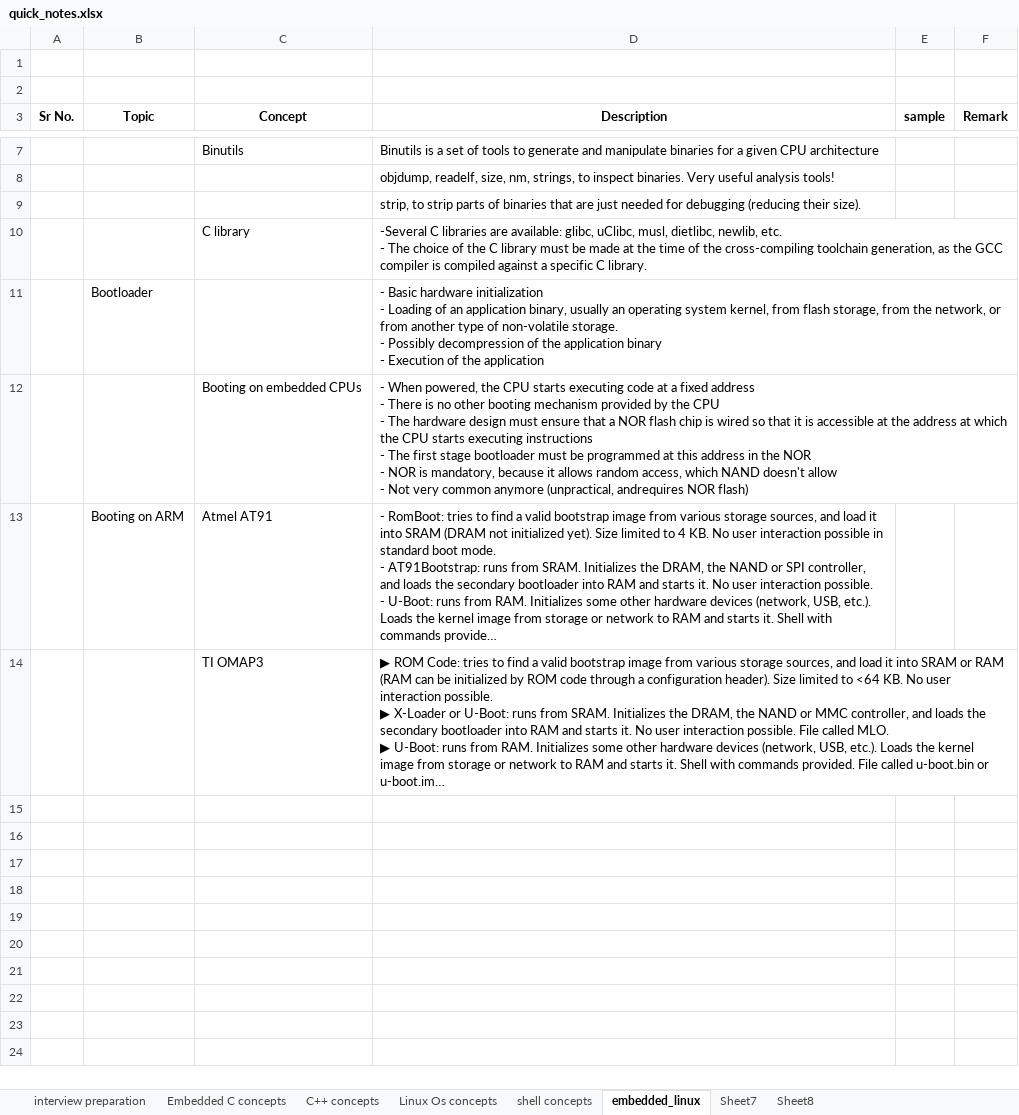
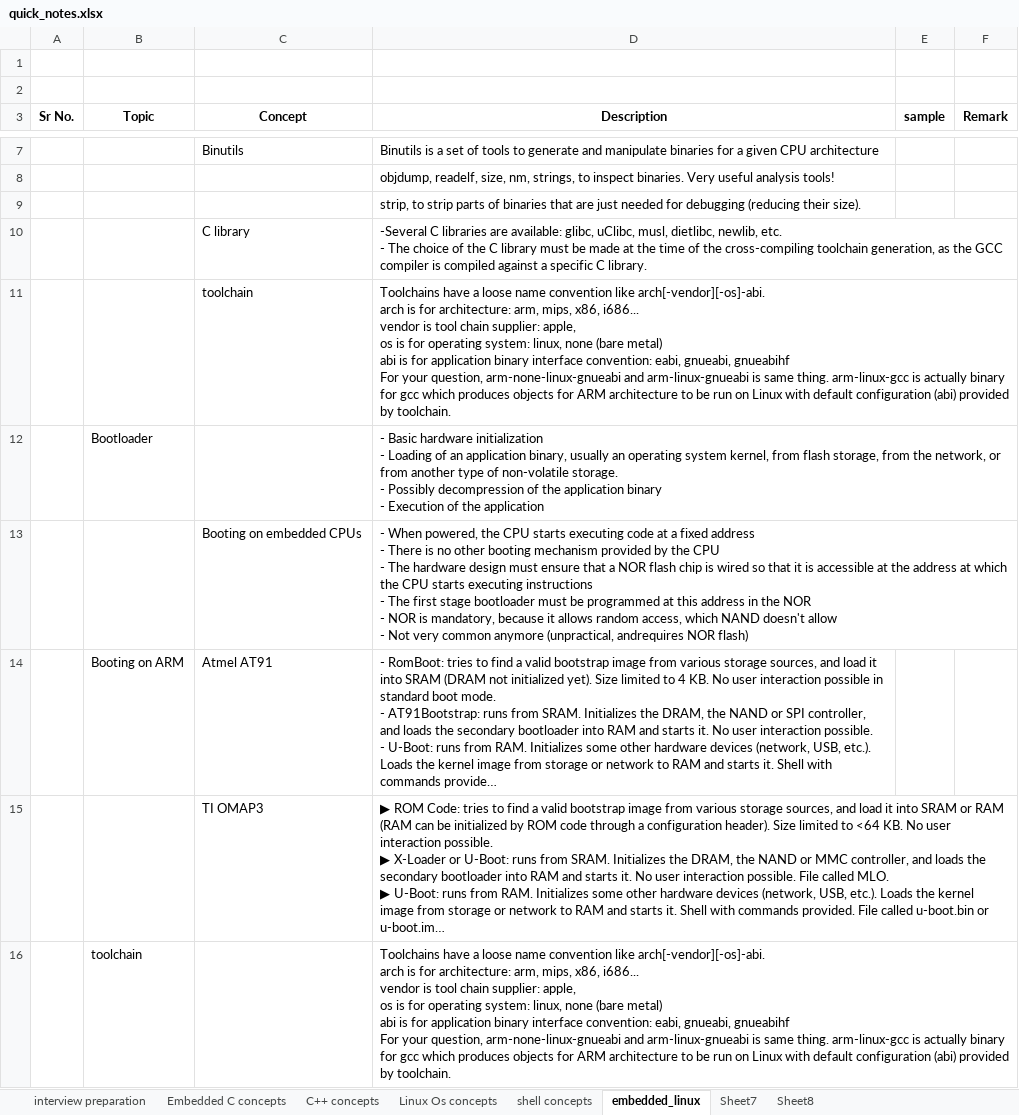
Before and after one commit to SatyanarayanPrivate/learning, an Excel workbook: improvement/quick_notes.xlsx, sheet embedded_linux, drawn as a sheet; only a part is shown, gaps mark what is left out; long unchanged cells end in …; values as stored, in another font and other column widths than the file's, no borders; ↵ is a line break in a cell; the diff names each change by its address in the sheet, - before the commit and + after, or states it on an @@ line.

Commit message:
embedded linux updated

```diff
--- a/improvement/quick_notes.xlsx (sheet embedded_linux)
+++ b/improvement/quick_notes.xlsx (sheet embedded_linux)
+row 11:  |  | toolchain | Toolchains have a loose name convention like arch[-vendor][-os]-abi. ↵ arch is for architecture: arm, mips, x86, i686... ↵ vendor is tool chain supplier: apple, ↵ os is for operating system: linux, none (bare metal) ↵ abi is for application binary interface convention: eabi, gnueabi, gnueabihf ↵ For your question, arm-none-linux-gnueabi and arm-linux-gnueabi is same thing. arm-linux-gcc is actually binary for gcc which produces objects for ARM architecture to be run on Linux with default configuration (abi) provided by toolchain.
+row 16:  | toolchain |  | Toolchains have a loose name convention like arch[-vendor][-os]-abi. ↵ arch is for architecture: arm, mips, x86, i686... ↵ vendor is tool chain supplier: apple, ↵ os is for operating system: linux, none (bare metal) ↵ abi is for application binary interface convention: eabi, gnueabi, gnueabihf ↵ For your question, arm-none-linux-gnueabi and arm-linux-gnueabi is same thing. arm-linux-gcc is actually binary for gcc which produces objects for ARM architecture to be run on Linux with default configuration (abi) provided by toolchain.
```
